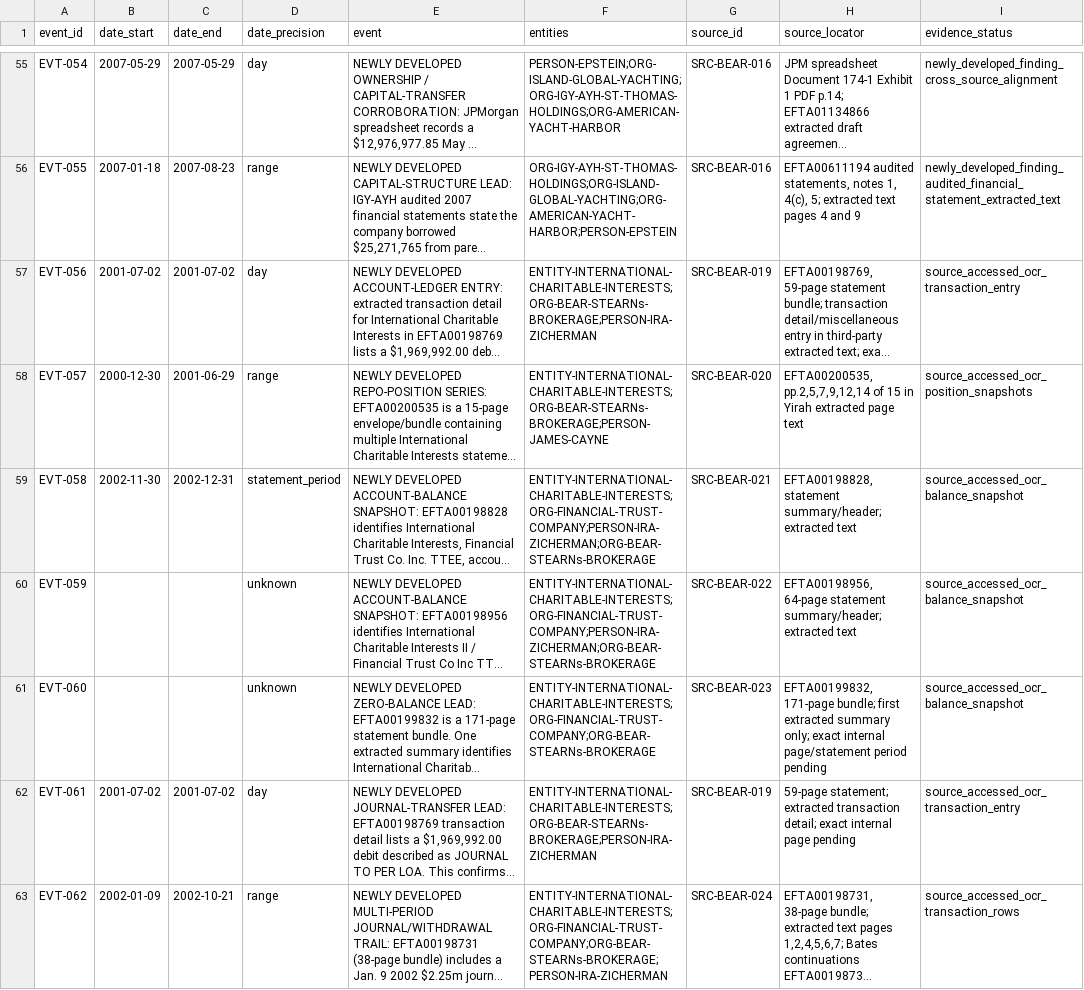
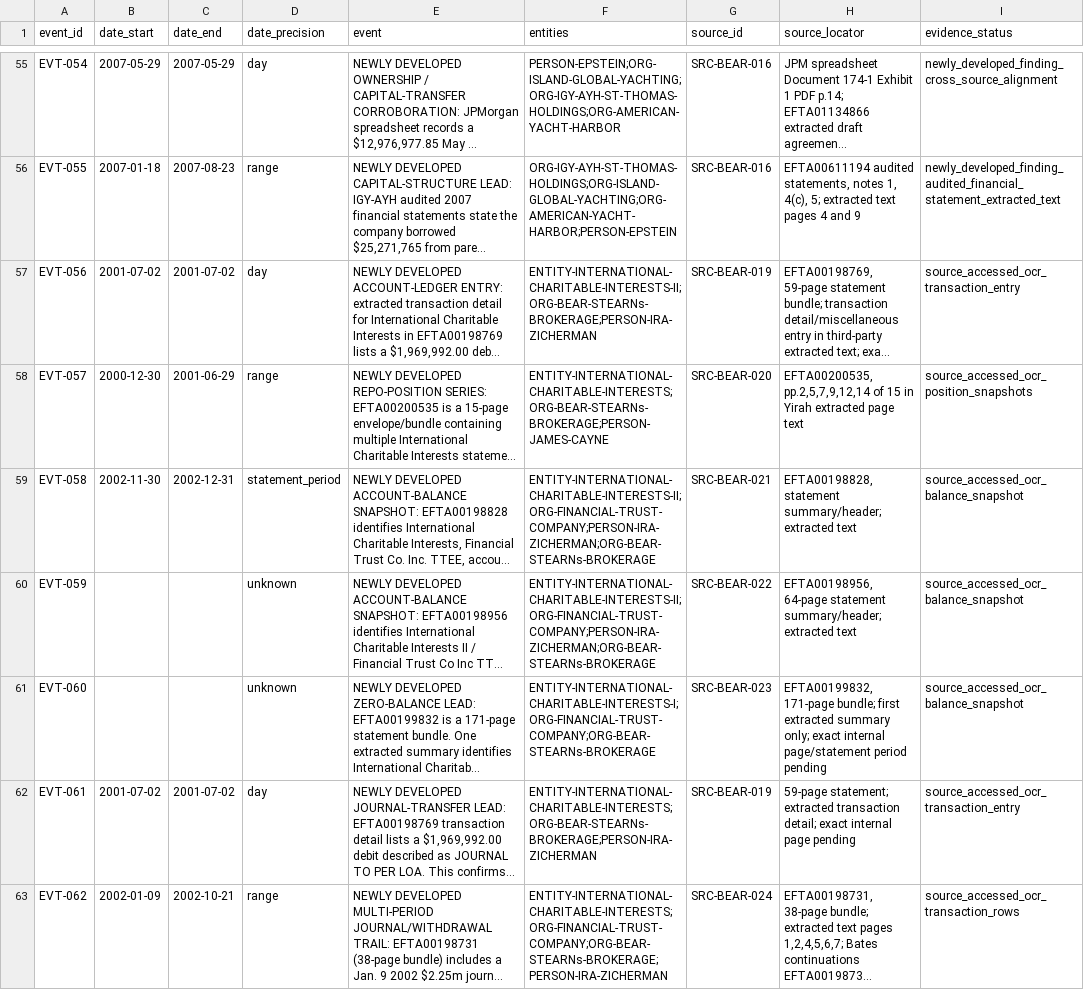
Before and after one commit to Evank253/Epstein-files-full-timeline-from-1980-to-current-2026, a CSV file: research/TIMELINE-001.csv, drawn as a sheet; only a part is shown, gaps mark what is left out; long unchanged cells end in …; the diff names each change by its address in the sheet, - before the commit and + after, or states it on an @@ line.

Commit message:
Correct statement-label variants in Bear timeline

```diff
--- a/research/TIMELINE-001.csv
+++ b/research/TIMELINE-001.csv
-F57 (entities): ENTITY-INTERNATIONAL-CHARITABLE-INTERESTS;ORG-BEAR-STEARNs-BROKERAGE;PERSON-IRA-ZICHERMAN
+F57 (entities): ENTITY-INTERNATIONAL-CHARITABLE-INTERESTS-II;ORG-BEAR-STEARNs-BROKERAGE;PERSON-IRA-ZICHERMAN
-F59:F60 (entities): ENTITY-INTERNATIONAL-CHARITABLE-INTERESTS;ORG-FINANCIAL-TRUST-COMPANY;PERSON-IRA-ZICHERMAN;ORG-BEAR-STEARNs-BROKERAGE
+F59:F60 (entities): ENTITY-INTERNATIONAL-CHARITABLE-INTERESTS-II;ORG-FINANCIAL-TRUST-COMPANY;PERSON-IRA-ZICHERMAN;ORG-BEAR-STEARNs-BROKERAGE
-F61 (entities): ENTITY-INTERNATIONAL-CHARITABLE-INTERESTS;ORG-FINANCIAL-TRUST-COMPANY;ORG-BEAR-STEARNs-BROKERAGE
+F61 (entities): ENTITY-INTERNATIONAL-CHARITABLE-INTERESTS-I;ORG-FINANCIAL-TRUST-COMPANY;ORG-BEAR-STEARNs-BROKERAGE
```
